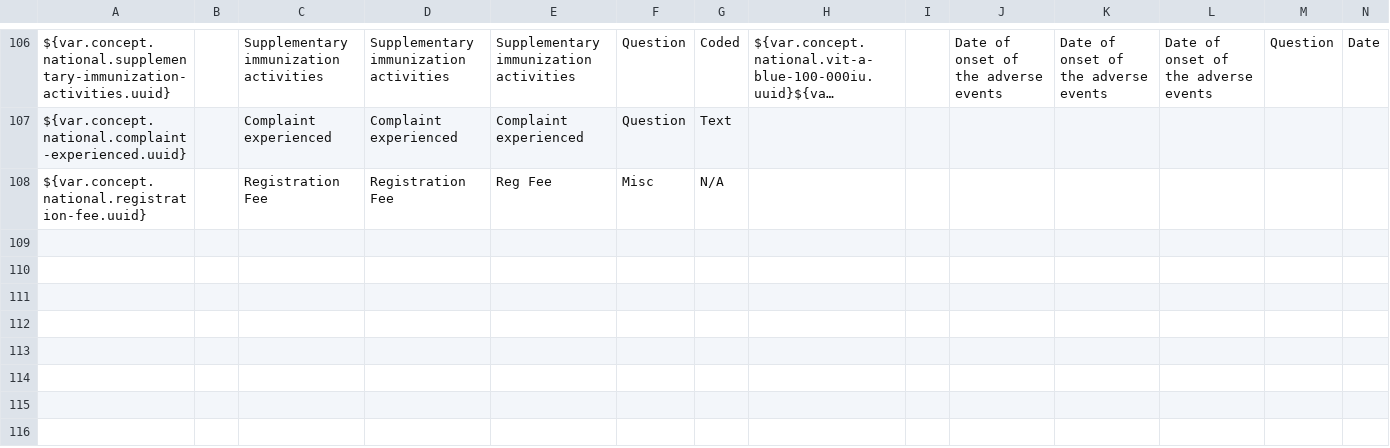
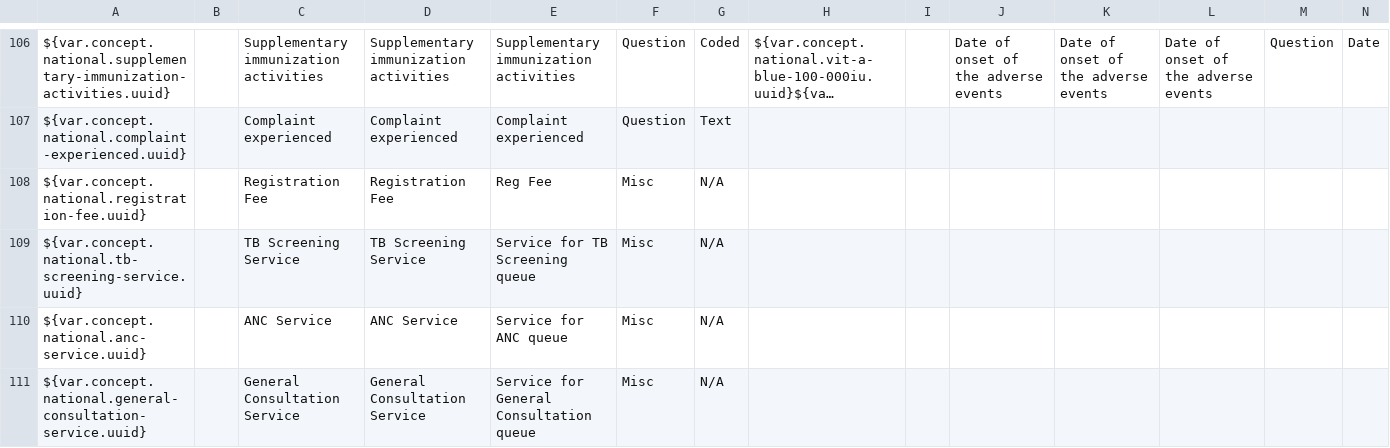
Before and after one commit to IntelliSOFT-Consulting/liberia-emr, a CSV file: content-packages/content-liberia-national/configuration/backend_configuration/concepts/concepts-national.csv, drawn as a sheet; only a part is shown, gaps mark what is left out; long unchanged cells end in …; rows hold the shown columns only; the diff names each change by its address in the sheet, - before the commit and + after, or states it on an @@ line.

Commit message:
feat: add service concepts and queues for TB screening, ANC, and general consultation

```diff
--- a/content-packages/content-liberia-national/configuration/backend_configuration/concepts/concepts-national.csv
+++ b/content-packages/content-liberia-national/configuration/backend_configuration/concepts/concepts-national.csv
+row 109: ${var.concept.national.tb-screening-service.uuid} |  | TB Screening Service | TB Screening Service | Service for TB Screening queue | Misc | N/A
+row 110: ${var.concept.national.anc-service.uuid} |  | ANC Service | ANC Service | Service for ANC queue | Misc | N/A
+row 111: ${var.concept.national.general-consultation-service.uuid} |  | General Consultation Service | General Consultation Service | Service for General Consultation queue | Misc | N/A
```
Also changed, not shown: 4 other files.
